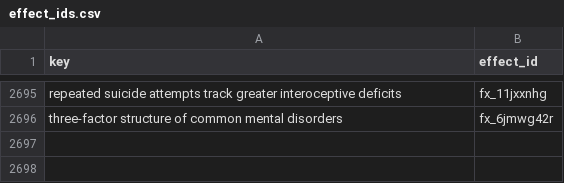
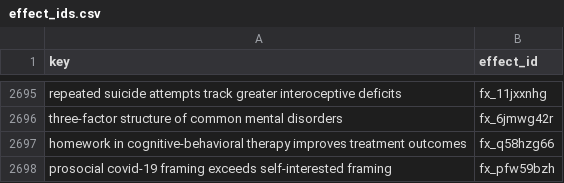
Before and after one commit to leosammallahti/retested, a CSV file: data/curated/registry/effect_ids.csv, drawn as a sheet; only a part is shown, gaps mark what is left out; the diff names each change by its address in the sheet, - before the commit and + after, or states it on an @@ line.

```diff
--- a/data/curated/registry/effect_ids.csv
+++ b/data/curated/registry/effect_ids.csv
+row 2697: homework in cognitive-behavioral therapy improves treatment outcomes | fx_q58hzg66
+row 2698: prosocial covid-19 framing exceeds self-interested framing | fx_pfw59bzh
```
Also changed, not shown: 3 other files.
